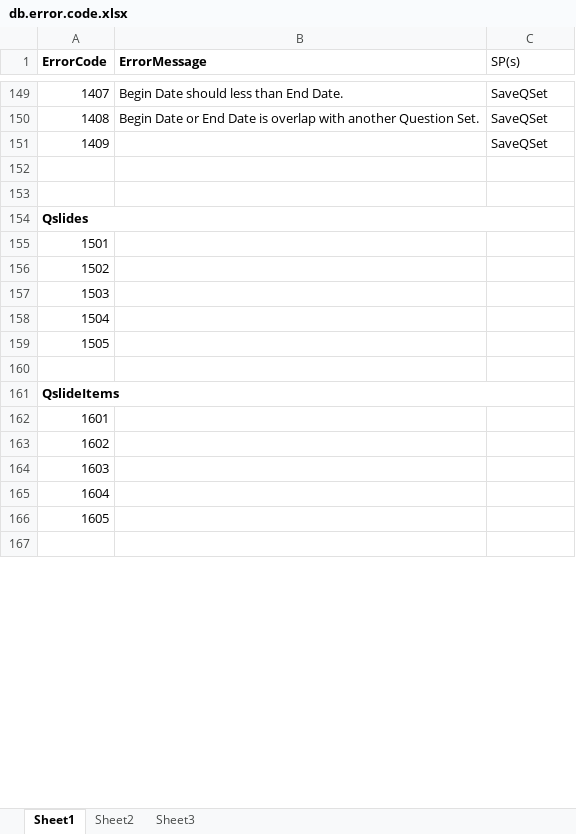
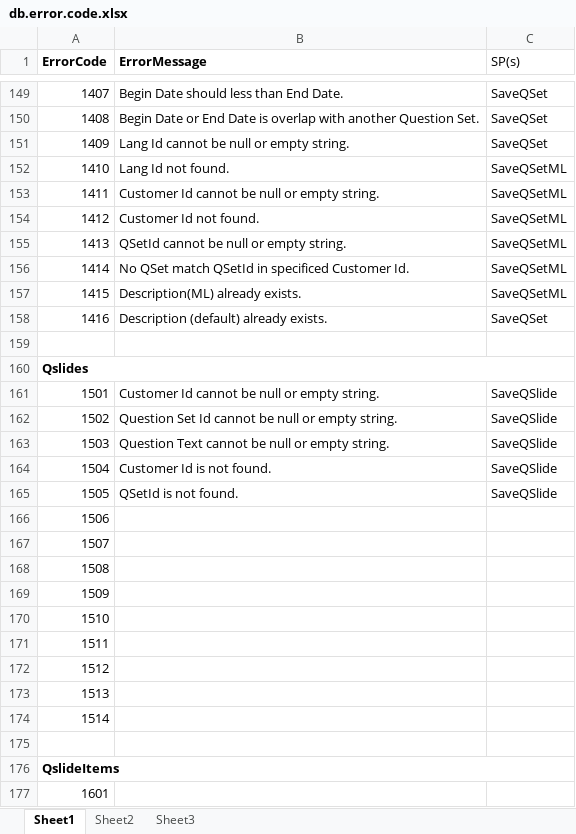
Before and after one commit to chumpon-asaneerat/Rater.Web.v2.08v6, an Excel workbook: db/db.error.code.xlsx, sheet Sheet1, drawn as a sheet; only a part is shown, gaps mark what is left out; the shorter side is filled out with more unchanged rows; values as stored, in another font and other column widths than the file's, no borders; addresses are those after the commit; the diff names each change by its address in the sheet, - before the commit and + after, or states it on an @@ line.

Commit message:
Update SaveQSet, Add SaveQSetML script.

```diff
--- a/db/db.error.code.xlsx (sheet Sheet1)
+++ b/db/db.error.code.xlsx (sheet Sheet1)
-B151 (ErrorMessage): (empty)
+B151 (ErrorMessage): Lang Id cannot be null or empty string.
-row 152: (empty)
+row 152: 1410 | Lang Id not found. | SaveQSetML
+row 153: 1411 | Customer Id cannot be null or empty string. | SaveQSetML
+row 154: 1412 | Customer Id not found. | SaveQSetML
+row 155: 1413 | QSetId cannot be null or empty string. | SaveQSetML
+row 156: 1414 | No QSet match QSetId in specificed Customer Id. | SaveQSetML
+row 157: 1415 | Description(ML) already exists. | SaveQSetML
+row 158: 1416 | Description (default) already exists. | SaveQSet
-B161 (ErrorMessage): (empty)
+B161 (ErrorMessage): Customer Id cannot be null or empty string.
-C161:C165 (SP(s)): (empty)
+C161:C165 (SP(s)): SaveQSlide
-B162 (ErrorMessage): (empty)
+B162 (ErrorMessage): Question Set Id cannot be null or empty string.
-B163 (ErrorMessage): (empty)
+B163 (ErrorMessage): Question Text cannot be null or empty string.
-B164 (ErrorMessage): (empty)
+B164 (ErrorMessage): Customer Id is not found.
-B165 (ErrorMessage): (empty)
+B165 (ErrorMessage): QSetId is not found.
+row 166: 1506
+row 167: 1507
+row 168: 1508
+row 169: 1509
+row 170: 1510
+row 171: 1511
+row 172: 1512
+row 173: 1513
+row 174: 1514
```
Also changed, not shown: 5 other files.
